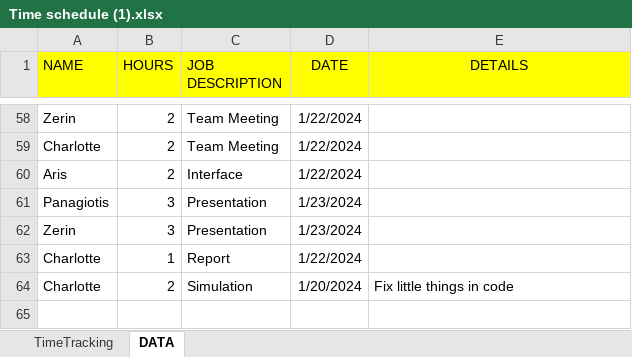
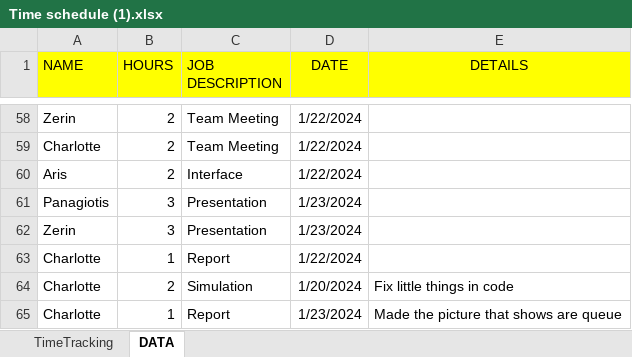
Before and after one commit to Charlotte010/OBP, an Excel workbook: Time schedule (1).xlsx, sheet DATA, drawn as a sheet; only a part is shown, gaps mark what is left out; values as stored, in another font and other column widths than the file's, no borders; conditional formats not drawn; the diff names each change by its address in the sheet, - before the commit and + after, or states it on an @@ line.

```diff
--- a/Time schedule (1).xlsx (sheet DATA)
+++ b/Time schedule (1).xlsx (sheet DATA)
+row 65: Charlotte | 1 | Report | 1/23/2024 | Made the picture that shows are queue
```
